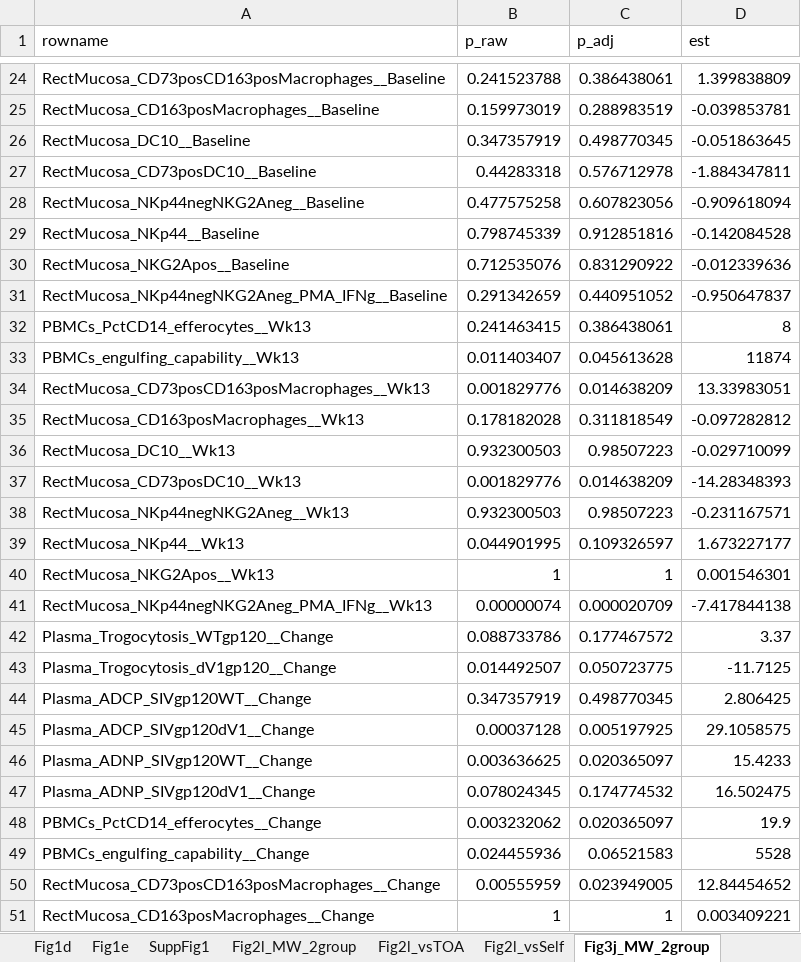
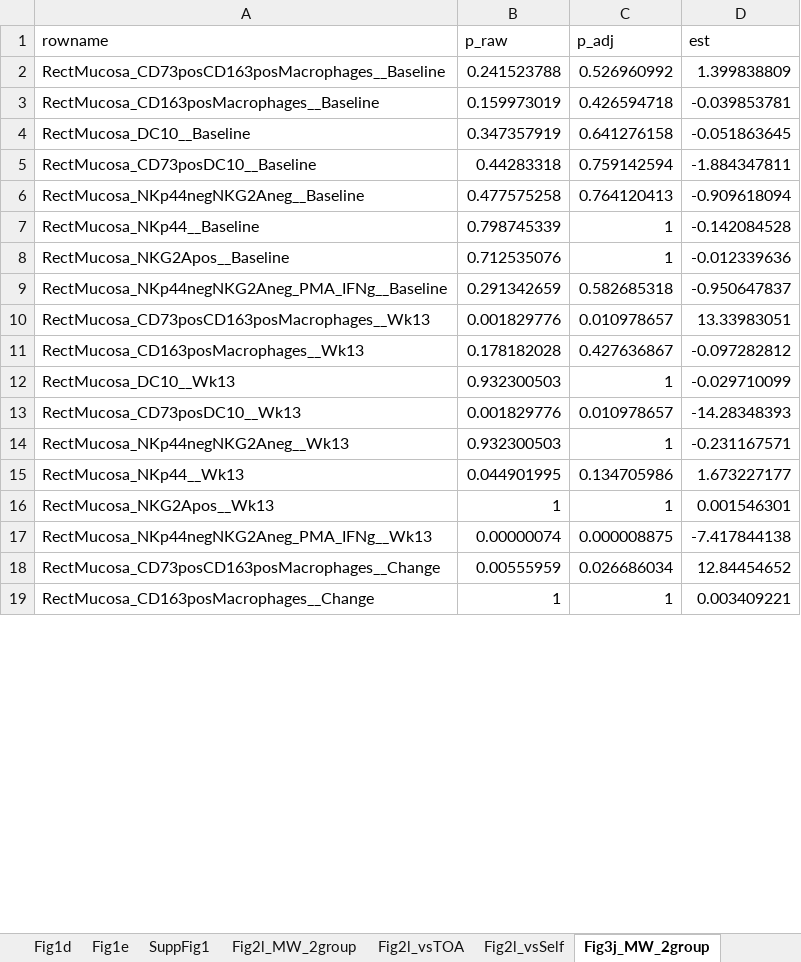
Before and after one commit to NCI-VB/franchini_bissa_ALFQAvsAlum, an Excel workbook: outputs/list_of_stats.xlsx, sheet Fig3j_MW_2group, drawn as a sheet; only a part is shown, gaps mark what is left out; values as stored, in another font and other column widths than the file's, no borders; removed rows and columns are numbered as before the commit, all else as after; the diff covers the shown part only; the diff names each change by its address in the sheet, - before the commit and + after, or states it on an @@ line.

```diff
--- a/outputs/list_of_stats.xlsx (sheet Fig3j_MW_2group)
+++ b/outputs/list_of_stats.xlsx (sheet Fig3j_MW_2group)
-C2 (p_adj): 0.386438061
+C2 (p_adj): 0.526960992
-C3 (p_adj): 0.288983519
+C3 (p_adj): 0.426594718
-C4 (p_adj): 0.498770345
+C4 (p_adj): 0.641276158
-C5 (p_adj): 0.576712978
+C5 (p_adj): 0.759142594
-C6 (p_adj): 0.607823056
+C6 (p_adj): 0.764120413
-C7 (p_adj): 0.912851816
+C7 (p_adj): 1
-C8 (p_adj): 0.831290922
+C8 (p_adj): 1
-C9 (p_adj): 0.440951052
+C9 (p_adj): 0.582685318
-row 32: PBMCs_PctCD14_efferocytes__Wk13 | 0.241463415 | 0.386438061 | 8
-row 33: PBMCs_engulfing_capability__Wk13 | 0.011403407 | 0.045613628 | 11874
-C10 (p_adj): 0.014638209
+C10 (p_adj): 0.010978657
-C11 (p_adj): 0.311818549
+C11 (p_adj): 0.427636867
-C12 (p_adj): 0.98507223
+C12 (p_adj): 1
-C13 (p_adj): 0.014638209
+C13 (p_adj): 0.010978657
-C14 (p_adj): 0.98507223
+C14 (p_adj): 1
-C15 (p_adj): 0.109326597
+C15 (p_adj): 0.134705986
-C17 (p_adj): 0.000020709
+C17 (p_adj): 0.000008875
-row 42: Plasma_Trogocytosis_WTgp120__Change | 0.088733786 | 0.177467572 | 3.37
-row 43: Plasma_Trogocytosis_dV1gp120__Change | 0.014492507 | 0.050723775 | -11.7125
-row 44: Plasma_ADCP_SIVgp120WT__Change | 0.347357919 | 0.498770345 | 2.806425
-row 45: Plasma_ADCP_SIVgp120dV1__Change | 0.00037128 | 0.005197925 | 29.1058575
-row 46: Plasma_ADNP_SIVgp120WT__Change | 0.003636625 | 0.020365097 | 15.4233
-row 47: Plasma_ADNP_SIVgp120dV1__Change | 0.078024345 | 0.174774532 | 16.502475
-row 48: PBMCs_PctCD14_efferocytes__Change | 0.003232062 | 0.020365097 | 19.9
-row 49: PBMCs_engulfing_capability__Change | 0.024455936 | 0.06521583 | 5528
-C18 (p_adj): 0.023949005
+C18 (p_adj): 0.026686034
```
Also changed, not shown: 22 removed rows and 5 edited cells elsewhere in this sheet, sheet SuppFig7b_OtherVsOlink, sheet Fig3j_vsSelf, sheet Fig2l_MW_2group, sheet Fig3j_vsTOA, other sheet tabs, 2 other files.
